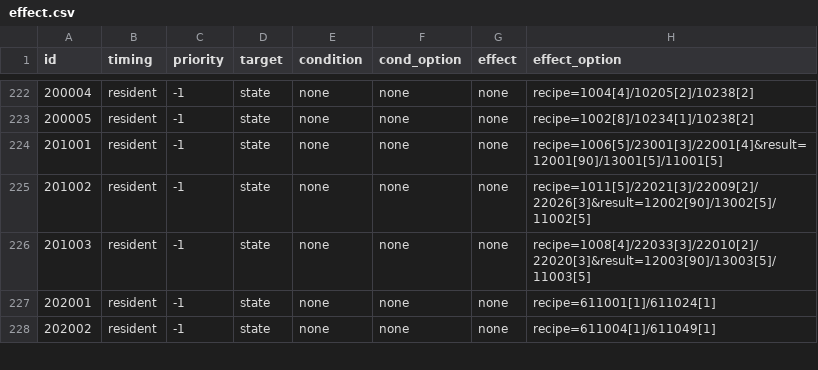
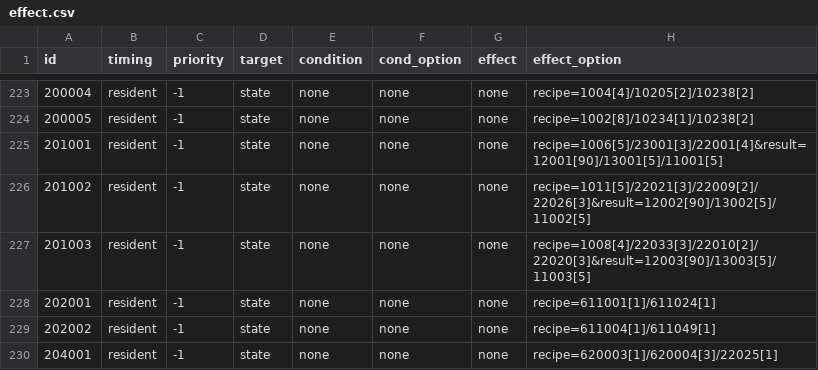
Before and after one commit to Brady29655751/Seer2-Restart-Lite, a CSV file: Assets/Resources/Data/Items/effect.csv, drawn as a sheet; only a part is shown, gaps mark what is left out; the diff covers the shown part only.

```diff
--- a/Assets/Resources/Data/Items/effect.csv
+++ b/Assets/Resources/Data/Items/effect.csv
@@ -228 +229,2 @@ id,timing,priority,target,condition,cond_option,effect,effect_option
 202002,resident,-1,state,none,none,none,recipe=611004[1]/611049[1]
+204001,resident,-1,state,none,none,none,recipe=620003[1]/620004[3]/22025[1]
```
Also changed, not shown: 10 added rows and 1 edited cell elsewhere in this file, Assets/Resources/Data/Buffs/effect.csv, Assets/Resources/Data/Buffs/info.csv, 40 other files.
